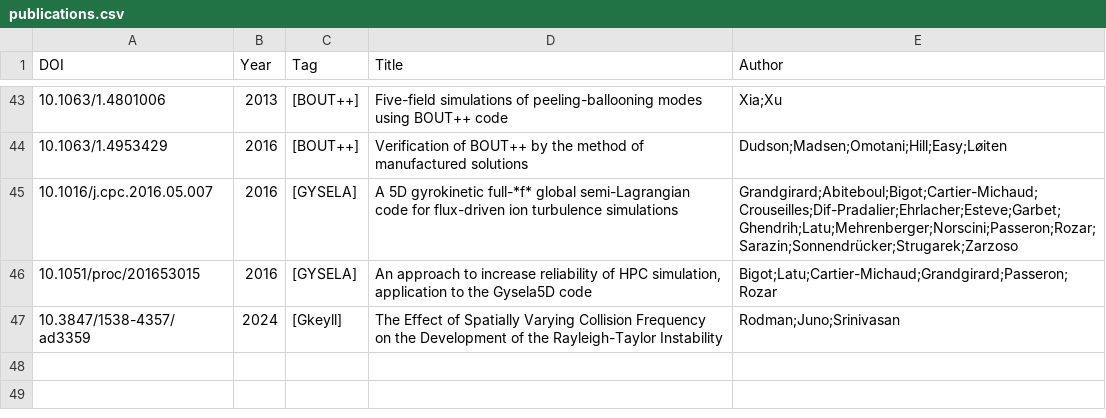
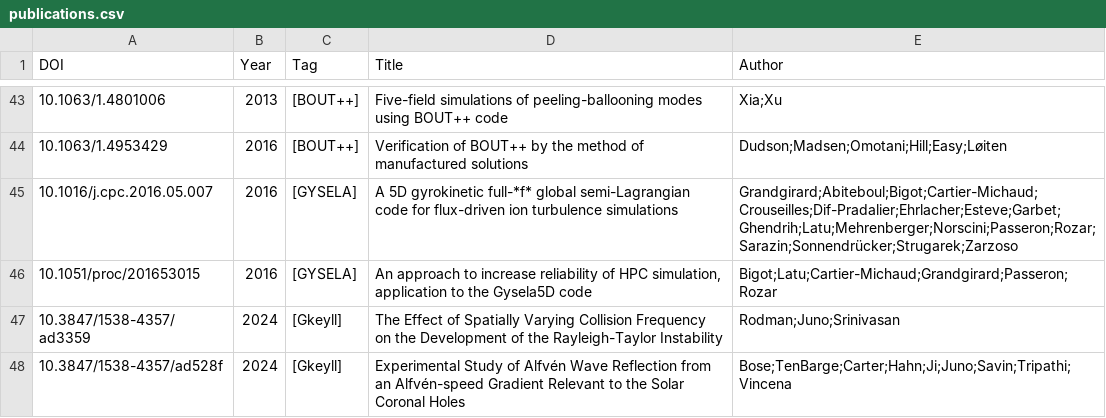
Before and after one commit to yhu1729/FusionArena, a CSV file: data/publications.csv, drawn as a sheet; only a part is shown, gaps mark what is left out; the diff names each change by its address in the sheet, - before the commit and + after, or states it on an @@ line.

```diff
--- a/data/publications.csv
+++ b/data/publications.csv
+row 48: 10.3847/1538-4357/ad528f | 2024 | [Gkeyll] | Experimental Study of Alfvén Wave Reflection from an Alfvén-speed Gradient Relevant to the Solar Coronal Holes | Bose;TenBarge;Carter;Hahn;Ji;Juno;Savin;Tripathi;Vincena
```
Also changed, not shown: 2 other files.
